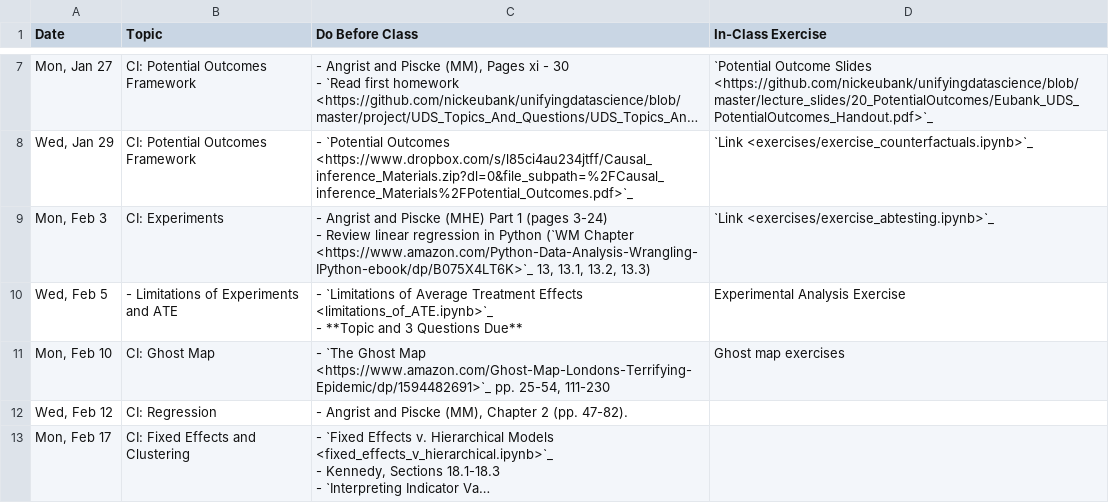
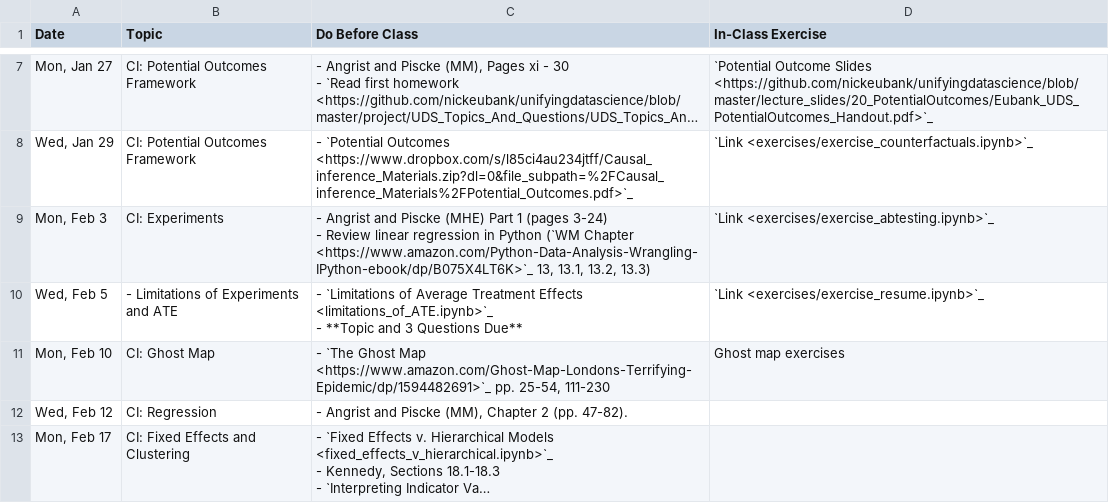
Before and after one commit to nickeubank/unifyingdatascience, a CSV file: source/class_schedule.csv, drawn as a sheet; only a part is shown, gaps mark what is left out; long unchanged cells end in ….

Commit message:
acutally update schedule with link...

```diff
--- a/source/class_schedule.csv
+++ b/source/class_schedule.csv
@@ -16,4 +16,4 @@
 - Review linear regression in Python (`WM Chapter <https://www.amazon.com/Python-Data-Analysis-Wrangling-IPython-ebook/dp/B075X4LT6K>`_ 13, 13.1, 13.2, 13.3)",`Link <exercises/exercise_abtesting.ipynb>`_
-"Wed, Feb 5",- Limitations of Experiments and ATE," - `Limitations of Average Treatment Effects <limitations_of_ATE.ipynb>`_
-- **Topic and 3 Questions Due**",Experimental Analysis Exercise
+"Wed, Feb 5",- Limitations of Experiments and ATE," - `Limitations of Average Treatment Effects <limitations_of_ATE.ipynb>`_
+- **Topic and 3 Questions Due**",`Link <exercises/exercise_resume.ipynb>`_
 "Mon, Feb 10",CI: Ghost Map,"- `The Ghost Map <https://www.amazon.com/Ghost-Map-Londons-Terrifying-Epidemic/dp/1594482691>`_ pp. 25-54, 111-230",Ghost map exercises
```
Also changed, not shown: 4 other files.
